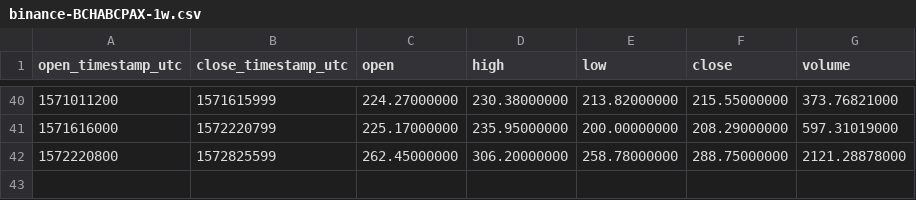
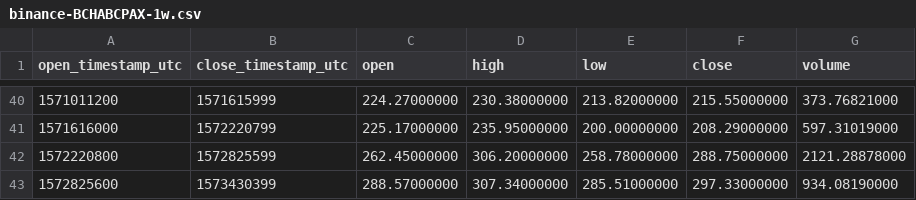
Before and after one commit to cryptobigbro/binance-BCHABCPAX, a CSV file: binance-BCHABCPAX-1w.csv, drawn as a sheet; only a part is shown, gaps mark what is left out; the diff names each change by its address in the sheet, - before the commit and + after, or states it on an @@ line.

```diff
--- a/binance-BCHABCPAX-1w.csv
+++ b/binance-BCHABCPAX-1w.csv
+row 43: 1572825600 | 1573430399 | 288.57000000 | 307.34000000 | 285.51000000 | 297.33000000 | 934.08190000
```
Also changed, not shown: binance-BCHABCPAX-1d.csv, binance-BCHABCPAX-1h.csv.
